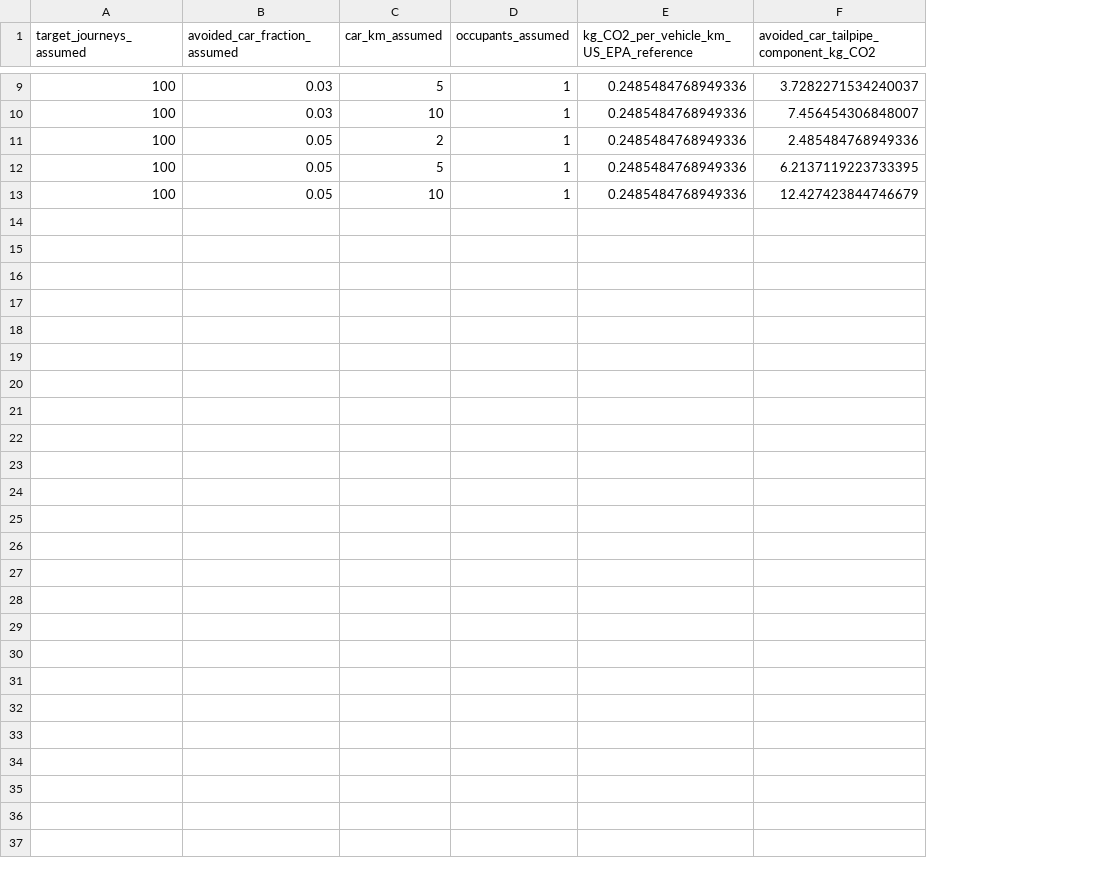
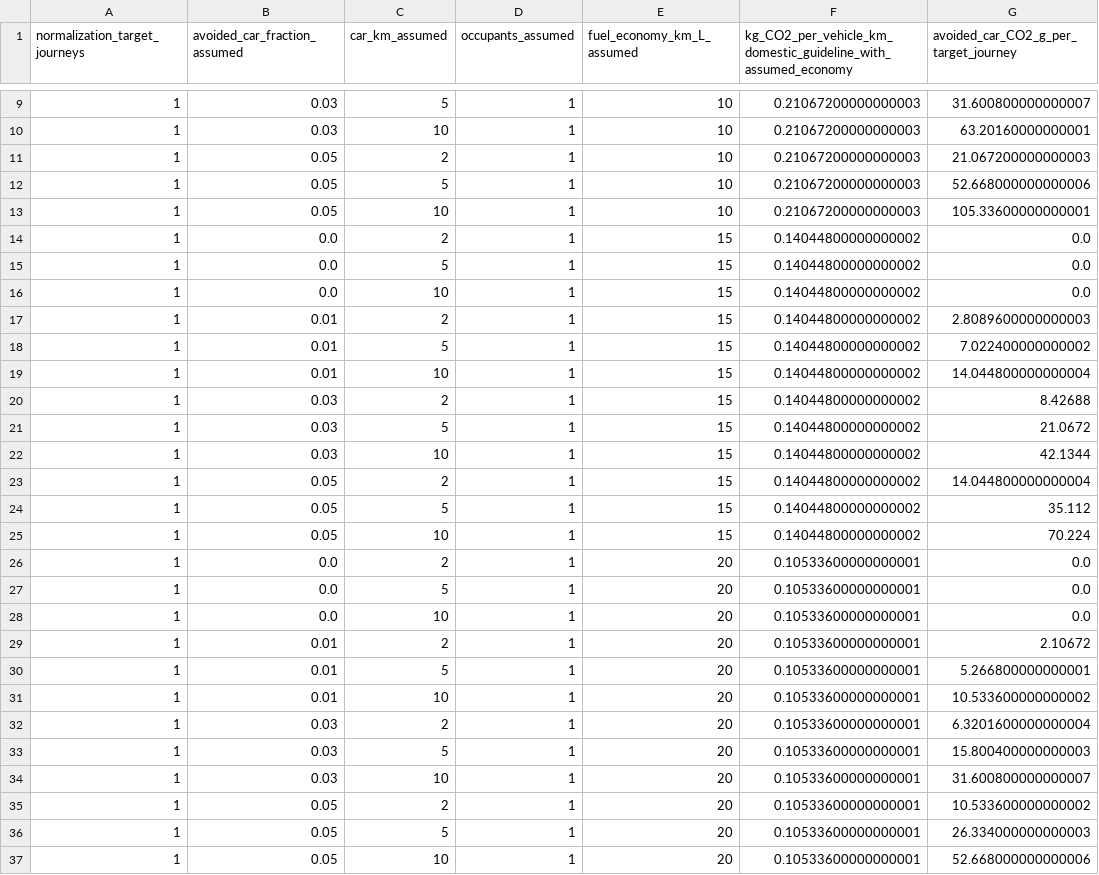
Before and after one commit to psm000125-crypto/bus-detour-access-analysis, a CSV file: data_17/carbon_scenarios.csv, drawn as a sheet; only a part is shown, gaps mark what is left out; removed rows and columns are numbered as before the commit, all else as after; the diff names each change by its address in the sheet, - before the commit and + after, or states it on an @@ line.

Commit message:
Use domestic fuel factors and per-journey carbon scenarios

```diff
--- a/data_17/carbon_scenarios.csv
+++ b/data_17/carbon_scenarios.csv
-column A (target_journeys_assumed), rows 9-13: all 100
+column A (normalization_target_journeys), rows 9-13: all 1
-column E, row 1: kg_CO2_per_vehicle_km_US_EPA_reference; rows 9-13: all 0.2485484768949336
-column F, row 1: avoided_car_tailpipe_component_kg_CO2; rows 9-13: 3.7282271534240037 | 7.456454306848007 | 2.485484768949336 | 6.2137119223733395 | 12.427423844746679
+column E (fuel_economy_km_L_assumed), rows 9-13: all 10
+column F, row 1: kg_CO2_per_vehicle_km_domestic_guideline_with_assumed_economy; rows 9-13: all 0.21067200000000003
+column G, row 1: avoided_car_CO2_g_per_target_journey; rows 9-13: 31.600800000000007 | 63.20160000000001 | 21.067200000000003 | 52.668000000000006 | 105.33600000000001
+row 14: 1 | 0.0 | 2 | 1 | 15 | 0.14044800000000002 | 0.0
+row 15: 1 | 0.0 | 5 | 1 | 15 | 0.14044800000000002 | 0.0
+row 16: 1 | 0.0 | 10 | 1 | 15 | 0.14044800000000002 | 0.0
+row 17: 1 | 0.01 | 2 | 1 | 15 | 0.14044800000000002 | 2.8089600000000003
+row 18: 1 | 0.01 | 5 | 1 | 15 | 0.14044800000000002 | 7.022400000000002
+row 19: 1 | 0.01 | 10 | 1 | 15 | 0.14044800000000002 | 14.044800000000004
+row 20: 1 | 0.03 | 2 | 1 | 15 | 0.14044800000000002 | 8.42688
+row 21: 1 | 0.03 | 5 | 1 | 15 | 0.14044800000000002 | 21.0672
+row 22: 1 | 0.03 | 10 | 1 | 15 | 0.14044800000000002 | 42.1344
+row 23: 1 | 0.05 | 2 | 1 | 15 | 0.14044800000000002 | 14.044800000000004
+row 24: 1 | 0.05 | 5 | 1 | 15 | 0.14044800000000002 | 35.112
+row 25: 1 | 0.05 | 10 | 1 | 15 | 0.14044800000000002 | 70.224
+row 26: 1 | 0.0 | 2 | 1 | 20 | 0.10533600000000001 | 0.0
+row 27: 1 | 0.0 | 5 | 1 | 20 | 0.10533600000000001 | 0.0
+row 28: 1 | 0.0 | 10 | 1 | 20 | 0.10533600000000001 | 0.0
+row 29: 1 | 0.01 | 2 | 1 | 20 | 0.10533600000000001 | 2.10672
+row 30: 1 | 0.01 | 5 | 1 | 20 | 0.10533600000000001 | 5.266800000000001
+row 31: 1 | 0.01 | 10 | 1 | 20 | 0.10533600000000001 | 10.533600000000002
+row 32: 1 | 0.03 | 2 | 1 | 20 | 0.10533600000000001 | 6.3201600000000004
+row 33: 1 | 0.03 | 5 | 1 | 20 | 0.10533600000000001 | 15.800400000000003
+row 34: 1 | 0.03 | 10 | 1 | 20 | 0.10533600000000001 | 31.600800000000007
+row 35: 1 | 0.05 | 2 | 1 | 20 | 0.10533600000000001 | 10.533600000000002
+row 36: 1 | 0.05 | 5 | 1 | 20 | 0.10533600000000001 | 26.334000000000003
+row 37: 1 | 0.05 | 10 | 1 | 20 | 0.10533600000000001 | 52.668000000000006
```
Also changed, not shown: data_17/location_summary.csv, 10 other files.
